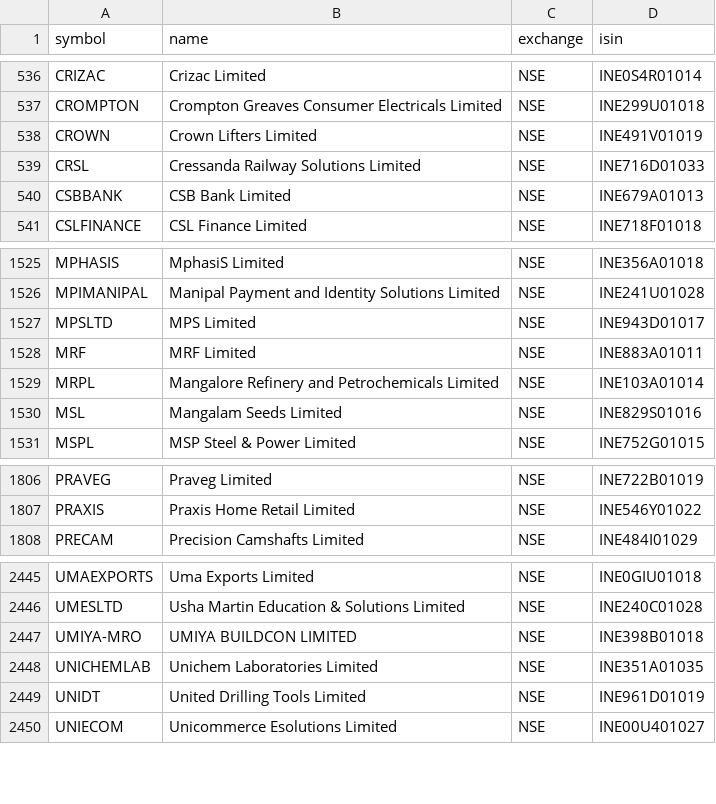
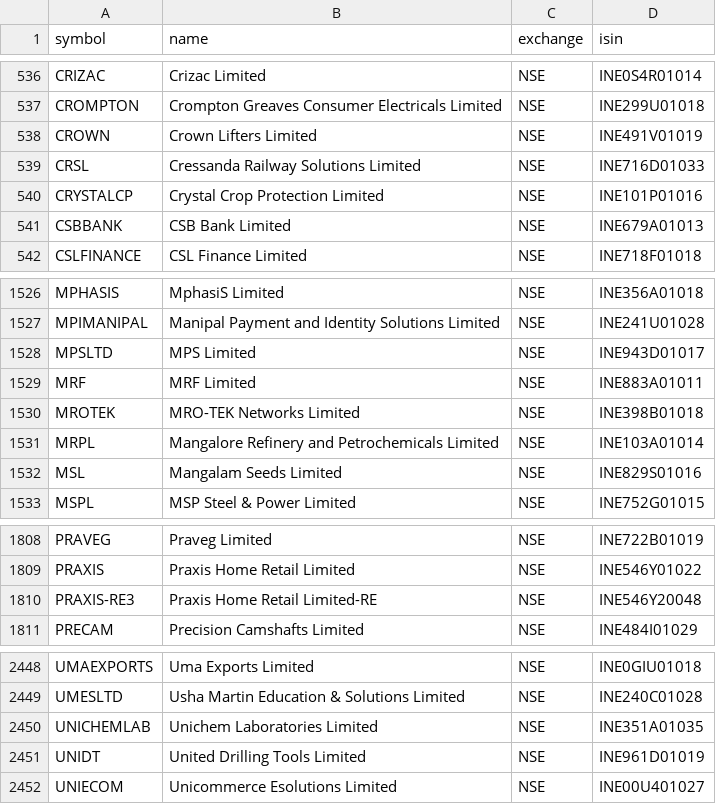
Before and after one commit to Shivam1kedia/Koredent, a CSV file: nse_tickers_lastgood.csv, drawn as a sheet; only a part is shown, gaps mark what is left out.

```diff
--- a/nse_tickers_lastgood.csv
+++ b/nse_tickers_lastgood.csv
@@ -539,2 +539,3 @@ CROWN,Crown Lifters Limited,NSE,INE491V01019
 CRSL,Cressanda Railway Solutions Limited,NSE,INE716D01033
+CRYSTALCP,Crystal Crop Protection Limited,NSE,INE101P01016
 CSBBANK,CSB Bank Limited,NSE,INE679A01013
@@ -1528,2 +1529,3 @@ MPSLTD,MPS Limited,NSE,INE943D01017
 MRF,MRF Limited,NSE,INE883A01011
+MROTEK,MRO-TEK Networks Limited,NSE,INE398B01018
 MRPL,Mangalore Refinery and Petrochemicals Limited,NSE,INE103A01014
@@ -1807,2 +1809,3 @@ PRAVEG,Praveg Limited,NSE,INE722B01019
 PRAXIS,Praxis Home Retail Limited,NSE,INE546Y01022
+PRAXIS-RE3,Praxis Home Retail Limited-RE,NSE,INE546Y20048
 PRECAM,Precision Camshafts Limited,NSE,INE484I01029
@@ -2446,3 +2449,2 @@ UMAEXPORTS,Uma Exports Limited,NSE,INE0GIU01018
 UMESLTD,Usha Martin Education & Solutions Limited,NSE,INE240C01028
-UMIYA-MRO,UMIYA BUILDCON LIMITED,NSE,INE398B01018
 UNICHEMLAB,Unichem Laboratories Limited,NSE,INE351A01035
```
Also changed, not shown: universe_tickers.csv, 2 other files.
